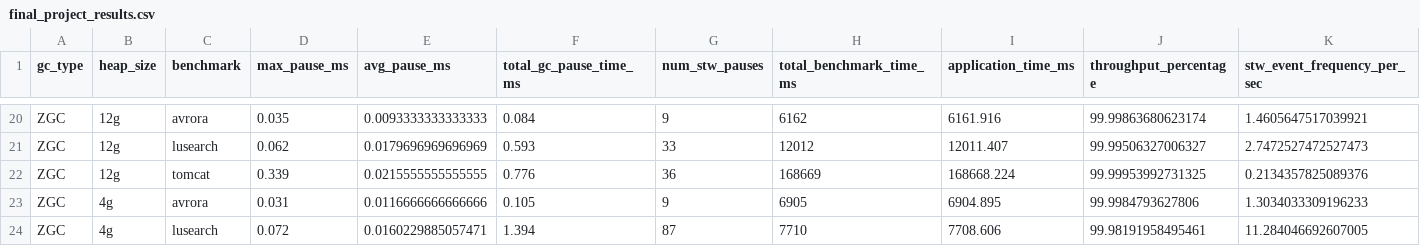
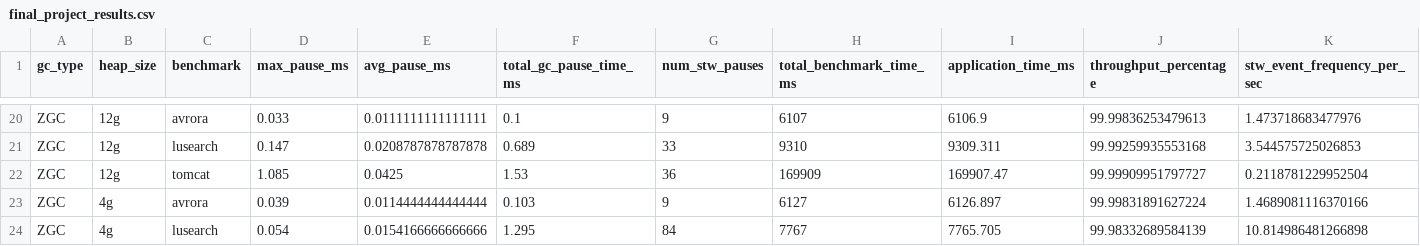
Before and after one commit to Fotispel/446_Project, a CSV file: results/final_project_results.csv, drawn as a sheet; only a part is shown, gaps mark what is left out; removed rows and columns are numbered as before the commit, all else as after; the diff covers the shown part only; the diff names each change by its address in the sheet, - before the commit and + after, or states it on an @@ line.

```diff
--- a/results/final_project_results.csv
+++ b/results/final_project_results.csv
-D20 (max_pause_ms): 0.035
+D20 (max_pause_ms): 0.033
-E20 (avg_pause_ms): 0.0093333333333333
+E20 (avg_pause_ms): 0.0111111111111111
-F20 (total_gc_pause_time_ms): 0.084
+F20 (total_gc_pause_time_ms): 0.1
-H20 (total_benchmark_time_ms): 6162
+H20 (total_benchmark_time_ms): 6107
-I20 (application_time_ms): 6161.916
+I20 (application_time_ms): 6106.9
-J20 (throughput_percentage): 99.99863680623174
+J20 (throughput_percentage): 99.99836253479613
-K20 (stw_event_frequency_per_sec): 1.4605647517039921
+K20 (stw_event_frequency_per_sec): 1.473718683477976
-D21 (max_pause_ms): 0.062
+D21 (max_pause_ms): 0.147
-E21 (avg_pause_ms): 0.0179696969696969
+E21 (avg_pause_ms): 0.0208787878787878
-F21 (total_gc_pause_time_ms): 0.593
+F21 (total_gc_pause_time_ms): 0.689
-H21 (total_benchmark_time_ms): 12012
+H21 (total_benchmark_time_ms): 9310
-I21 (application_time_ms): 12011.407
+I21 (application_time_ms): 9309.311
-J21 (throughput_percentage): 99.99506327006327
+J21 (throughput_percentage): 99.99259935553168
-K21 (stw_event_frequency_per_sec): 2.7472527472527473
+K21 (stw_event_frequency_per_sec): 3.544575725026853
-D22 (max_pause_ms): 0.339
+D22 (max_pause_ms): 1.085
-E22 (avg_pause_ms): 0.0215555555555555
+E22 (avg_pause_ms): 0.0425
-F22 (total_gc_pause_time_ms): 0.776
+F22 (total_gc_pause_time_ms): 1.53
-H22 (total_benchmark_time_ms): 168669
+H22 (total_benchmark_time_ms): 169909
-I22 (application_time_ms): 168668.224
+I22 (application_time_ms): 169907.47
-J22 (throughput_percentage): 99.99953992731325
+J22 (throughput_percentage): 99.99909951797727
-K22 (stw_event_frequency_per_sec): 0.2134357825089376
+K22 (stw_event_frequency_per_sec): 0.2118781229952504
-D23 (max_pause_ms): 0.031
+D23 (max_pause_ms): 0.039
-E23 (avg_pause_ms): 0.0116666666666666
+E23 (avg_pause_ms): 0.0114444444444444
-F23 (total_gc_pause_time_ms): 0.105
+F23 (total_gc_pause_time_ms): 0.103
-H23 (total_benchmark_time_ms): 6905
+H23 (total_benchmark_time_ms): 6127
-I23 (application_time_ms): 6904.895
+I23 (application_time_ms): 6126.897
-J23 (throughput_percentage): 99.9984793627806
+J23 (throughput_percentage): 99.99831891627224
-K23 (stw_event_frequency_per_sec): 1.3034033309196233
+K23 (stw_event_frequency_per_sec): 1.4689081116370166
-row 24: ZGC | 4g | lusearch | 0.072 | 0.0160229885057471 | 1.394 | 87 | 7710 | 7708.606 | 99.98191958495461 | 11.284046692607005
+row 24: ZGC | 4g | lusearch | 0.054 | 0.0154166666666666 | 1.295 | 84 | 7767 | 7765.705 | 99.98332689584139 | 10.814986481266898
```
Also changed, not shown: 1 added row, 1 removed row and 66 edited cells elsewhere in this file, results/parsed_dacapo_data.csv, results/parsed_gc_data.csv.
